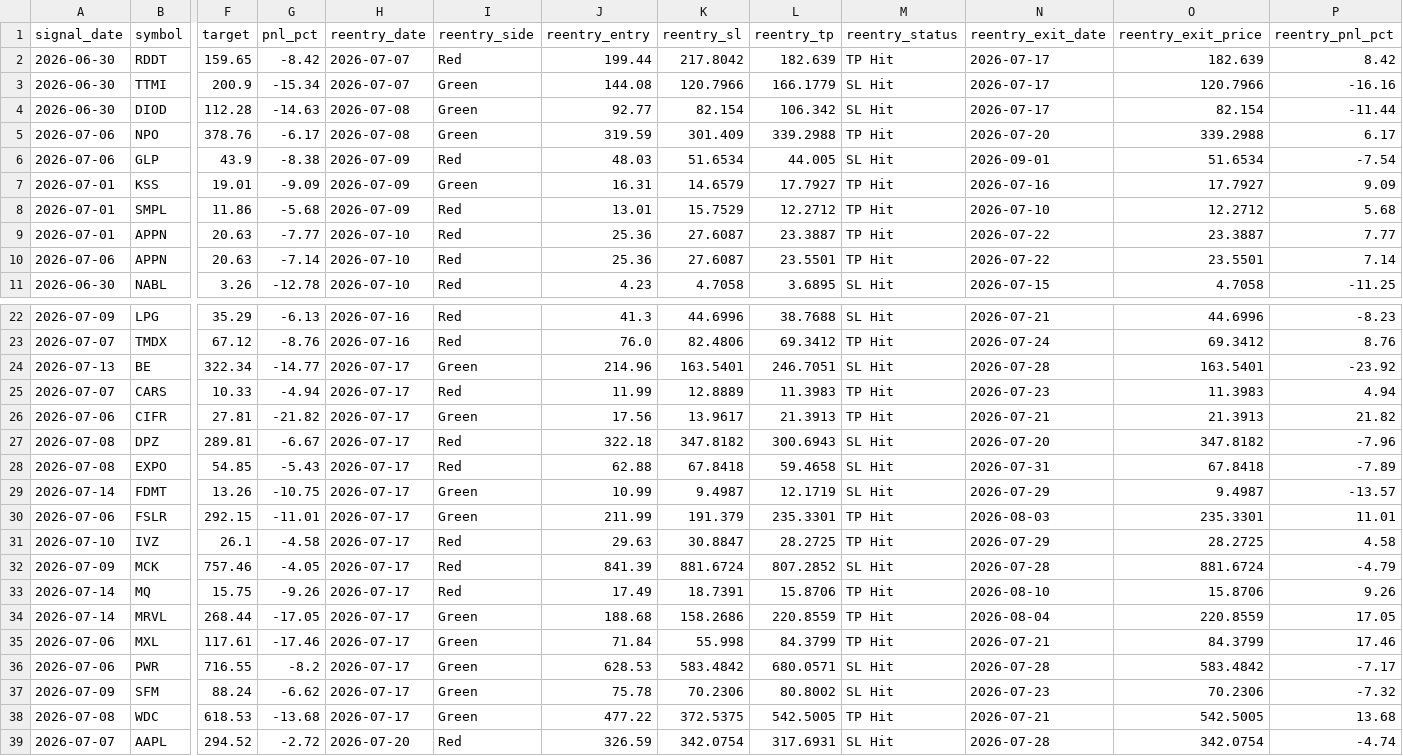
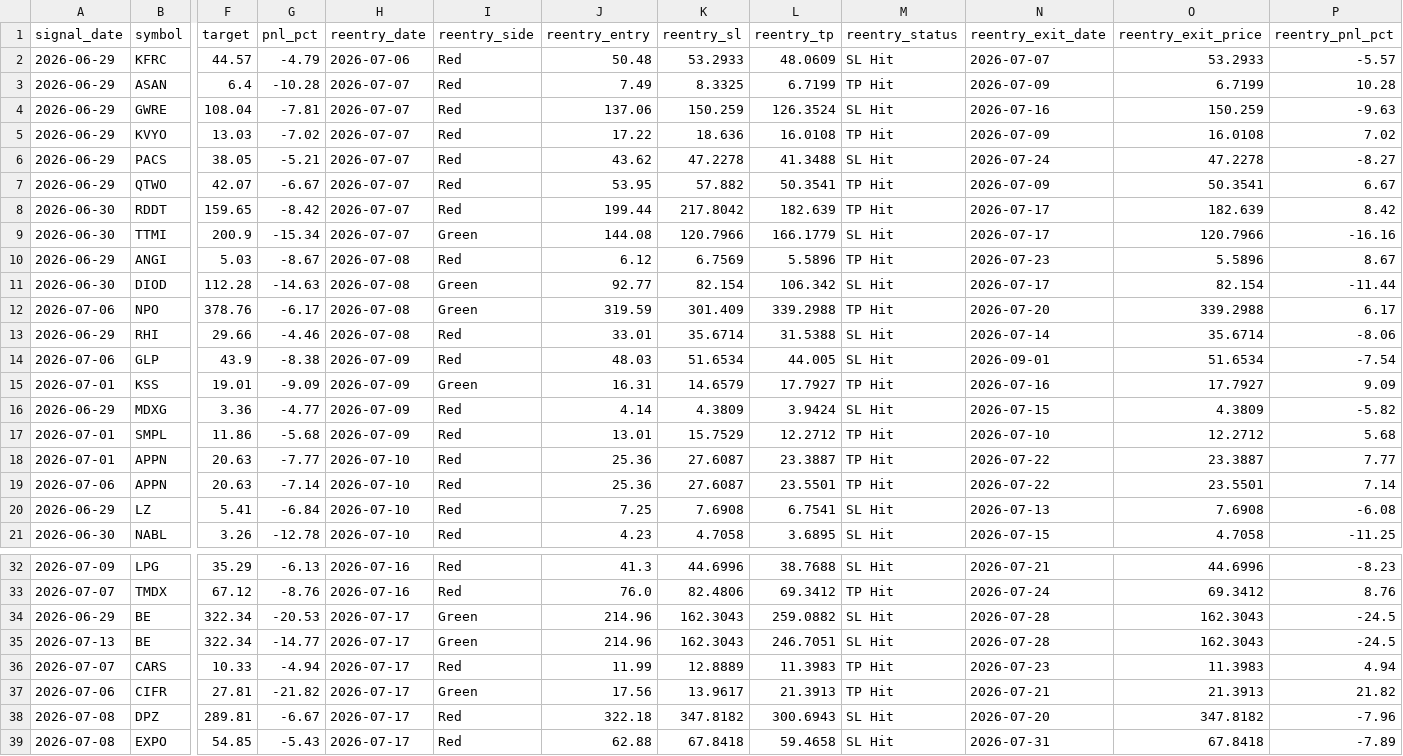
Before and after one commit to faizjio7011-code/checking-trade-signals, a CSV file: report/reentry.csv, drawn as a sheet; only a part is shown, gaps mark what is left out; the shorter side is filled out with more unchanged rows; addresses are those after the commit; rows hold the shown columns only; the diff covers the shown part only; the diff names each change by its address in the sheet, - before the commit and + after, or states it on an @@ line.

```diff
--- a/report/reentry.csv
+++ b/report/reentry.csv
+row 2: 2026-06-29 | KFRC | 44.57 | -4.79 | 2026-07-06 | Red | 50.48 | 53.2933 | 48.0609 | SL Hit | 2026-07-07 | 53.2933 | -5.57
+row 3: 2026-06-29 | ASAN | 6.4 | -10.28 | 2026-07-07 | Red | 7.49 | 8.3325 | 6.7199 | TP Hit | 2026-07-09 | 6.7199 | 10.28
+row 4: 2026-06-29 | GWRE | 108.04 | -7.81 | 2026-07-07 | Red | 137.06 | 150.259 | 126.3524 | SL Hit | 2026-07-16 | 150.259 | -9.63
+row 5: 2026-06-29 | KVYO | 13.03 | -7.02 | 2026-07-07 | Red | 17.22 | 18.636 | 16.0108 | TP Hit | 2026-07-09 | 16.0108 | 7.02
+row 6: 2026-06-29 | PACS | 38.05 | -5.21 | 2026-07-07 | Red | 43.62 | 47.2278 | 41.3488 | SL Hit | 2026-07-24 | 47.2278 | -8.27
+row 7: 2026-06-29 | QTWO | 42.07 | -6.67 | 2026-07-07 | Red | 53.95 | 57.882 | 50.3541 | TP Hit | 2026-07-09 | 50.3541 | 6.67
+row 10: 2026-06-29 | ANGI | 5.03 | -8.67 | 2026-07-08 | Red | 6.12 | 6.7569 | 5.5896 | TP Hit | 2026-07-23 | 5.5896 | 8.67
+row 13: 2026-06-29 | RHI | 29.66 | -4.46 | 2026-07-08 | Red | 33.01 | 35.6714 | 31.5388 | SL Hit | 2026-07-14 | 35.6714 | -8.06
+row 16: 2026-06-29 | MDXG | 3.36 | -4.77 | 2026-07-09 | Red | 4.14 | 4.3809 | 3.9424 | SL Hit | 2026-07-15 | 4.3809 | -5.82
+row 20: 2026-06-29 | LZ | 5.41 | -6.84 | 2026-07-10 | Red | 7.25 | 7.6908 | 6.7541 | SL Hit | 2026-07-13 | 7.6908 | -6.08
+row 34: 2026-06-29 | BE | 322.34 | -20.53 | 2026-07-17 | Green | 214.96 | 162.3043 | 259.0882 | SL Hit | 2026-07-28 | 162.3043 | -24.5
-K35 (reentry_sl): 163.5401
+K35 (reentry_sl): 162.3043
-O35 (reentry_exit_price): 163.5401
+O35 (reentry_exit_price): 162.3043
-P35 (reentry_pnl_pct): -23.92
+P35 (reentry_pnl_pct): -24.5
```
Also changed, not shown: 1 added row and 3 edited cells elsewhere in this file, report/sl_hit.csv, report/trade_performance.csv, 4 other files.
